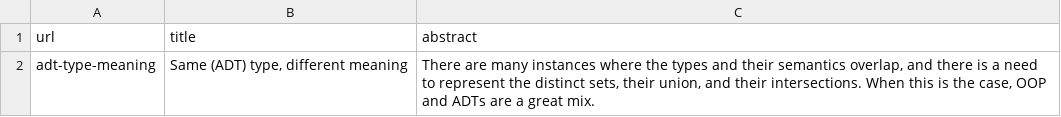
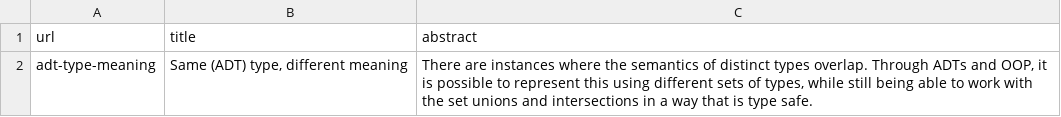
Before and after one commit to minond/site, a CSV file: posts/catalog.csv, drawn as a sheet.

```diff
--- a/posts/catalog.csv
+++ b/posts/catalog.csv
@@ -1,2 +1,2 @@
 url,title,abstract
-adt-type-meaning,"Same (ADT) type, different meaning","There are many instances where the types and their semantics overlap, and there is a need to represent the distinct sets, their union, and their intersections. When this is the case, OOP and ADTs are a great mix."
+adt-type-meaning,"Same (ADT) type, different meaning","There are instances where the semantics of distinct types overlap. Through ADTs and OOP, it is possible to represent this using different sets of types, while still being able to work with the set unions and intersections in a way that is type safe."
```
Also changed, not shown: 3 other files.
